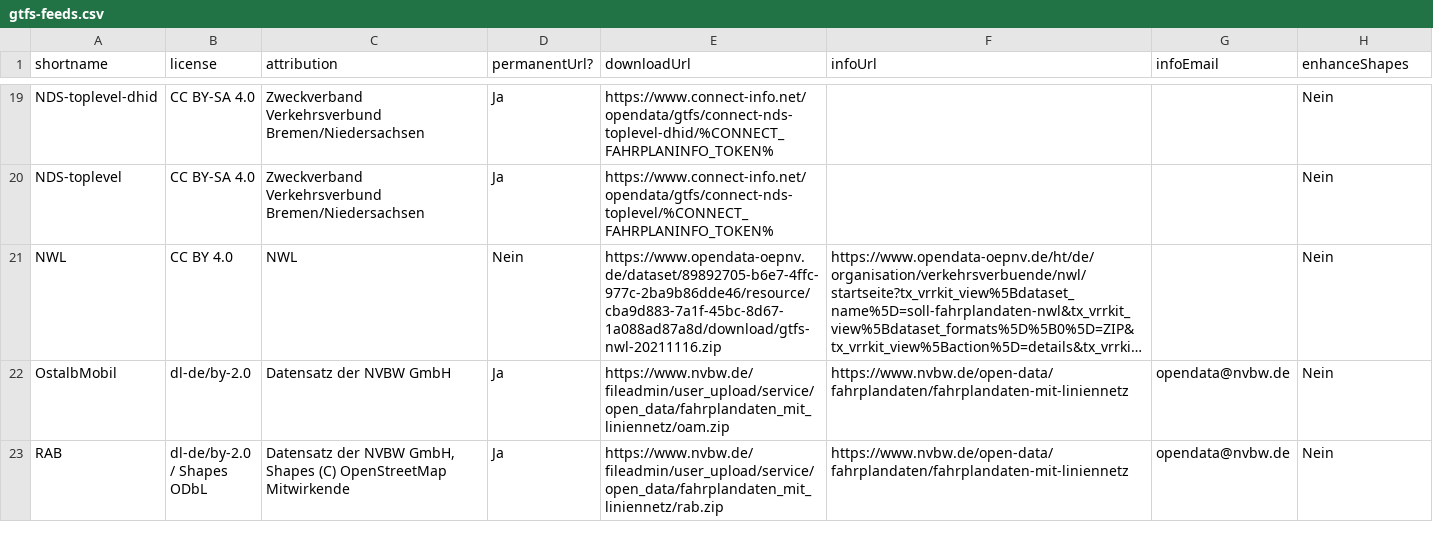
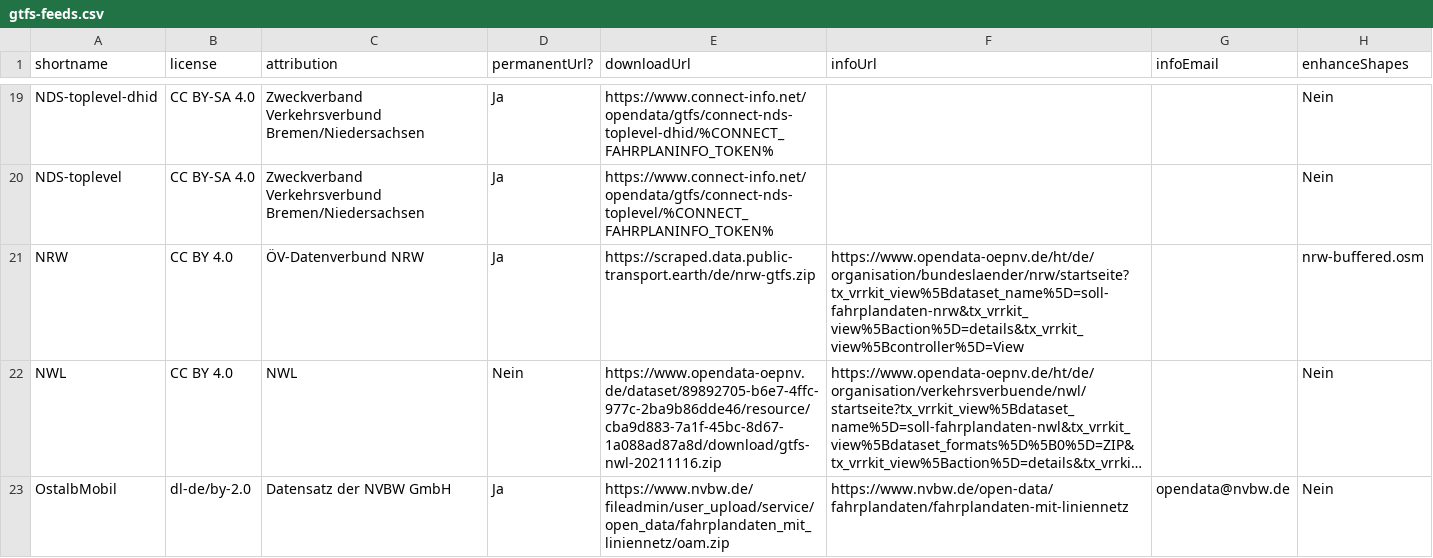
Before and after one commit to mfdz/gtfs-hub, a CSV file: config/gtfs-feeds.csv, drawn as a sheet; only a part is shown, gaps mark what is left out; the shorter side is filled out with more unchanged rows; long unchanged cells end in …; the diff names each change by its address in the sheet, - before the commit and + after, or states it on an @@ line.

Commit message:
Update URL for NRW

```diff
--- a/config/gtfs-feeds.csv
+++ b/config/gtfs-feeds.csv
+row 21: NRW | CC BY 4.0 | ÖV-Datenverbund NRW | Ja | https://scraped.data.public-transport.earth/de/nrw-gtfs.zip | https://www.opendata-oepnv.de/ht/de/organisation/bundeslaender/nrw/startseite?tx_vrrkit_view%5Bdataset_name%5D=soll-fahrplandaten-nrw&tx_vrrkit_view%5Baction%5D=details&tx_vrrkit_view%5Bcontroller%5D=View |  | nrw-buffered.osm
```
